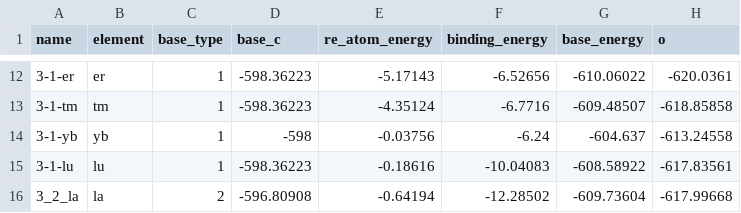
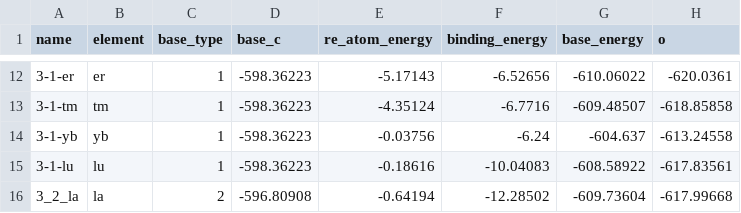
Before and after one commit to SunGroupAI/4f-electron-lanthanide-sac, a CSV file: Dataset.csv, drawn as a sheet; only a part is shown, gaps mark what is left out; the diff names each change by its address in the sheet, - before the commit and + after, or states it on an @@ line.

Commit message:
Dataset.csv

```diff
--- a/Dataset.csv
+++ b/Dataset.csv
-D14 (base_c): -598
+D14 (base_c): -598.36223
```
